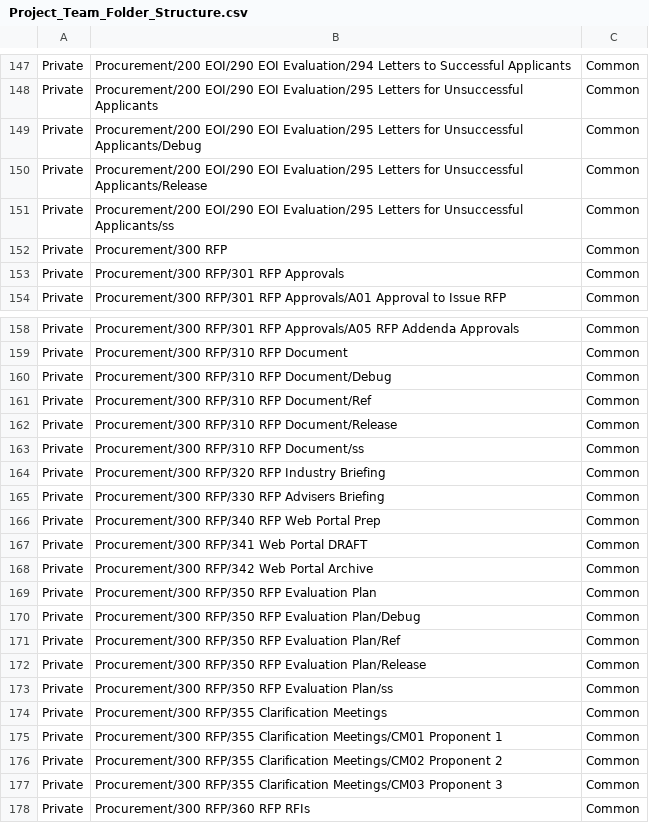
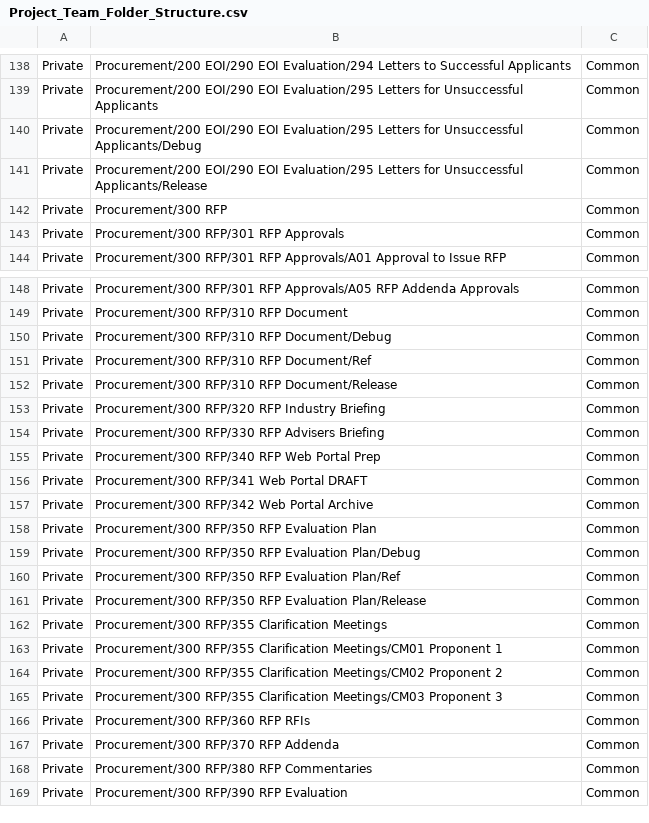
Before and after one commit to mainroads/Mrwa.Teams.Procurement.Deployment, a CSV file: Seed/Project_Team_Folder_Structure.csv, drawn as a sheet; only a part is shown, gaps mark what is left out; the shorter side is filled out with more unchanged rows; the diff covers the shown part only.

```diff
--- a/Seed/Project_Team_Folder_Structure.csv
+++ b/Seed/Project_Team_Folder_Structure.csv
@@ -150,3 +141,2 @@ Private,Procurement/200 EOI/290 EOI Evaluation/295 Letters for Unsuccessful Appl
 Private,Procurement/200 EOI/290 EOI Evaluation/295 Letters for Unsuccessful Applicants/Release,Common
-Private,Procurement/200 EOI/290 EOI Evaluation/295 Letters for Unsuccessful Applicants/ss,Common
 Private,Procurement/300 RFP,Common
@@ -162,3 +152,2 @@ Private,Procurement/300 RFP/310 RFP Document/Ref,Common
 Private,Procurement/300 RFP/310 RFP Document/Release,Common
-Private,Procurement/300 RFP/310 RFP Document/ss,Common
 Private,Procurement/300 RFP/320 RFP Industry Briefing,Common
@@ -172,3 +161,2 @@ Private,Procurement/300 RFP/350 RFP Evaluation Plan/Ref,Common
 Private,Procurement/300 RFP/350 RFP Evaluation Plan/Release,Common
-Private,Procurement/300 RFP/350 RFP Evaluation Plan/ss,Common
 Private,Procurement/300 RFP/355 Clarification Meetings,Common
```
Also changed, not shown: 3 added rows, 11 removed rows and 1 edited cell elsewhere in this file, 1 other file.
